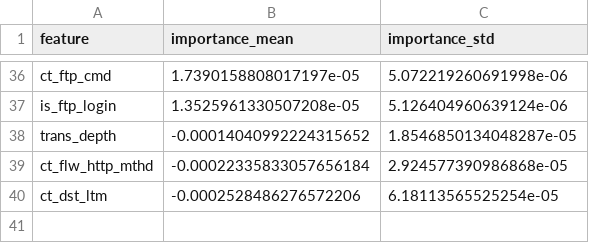
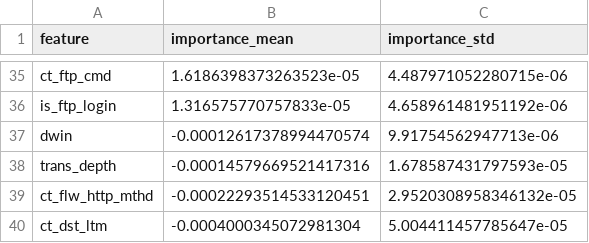
Before and after one commit to shivammmmg/network-intrusion-detection-ml, a CSV file: experiments/explainability_and_diagnostics/final_analysis/permutation_importance_random_forest.csv, drawn as a sheet; only a part is shown, gaps mark what is left out; addresses are those after the commit; the diff covers the shown part only; the diff names each change by its address in the sheet, - before the commit and + after, or states it on an @@ line.

```diff
--- a/experiments/explainability_and_diagnostics/final_analysis/permutation_importance_random_forest.csv
+++ b/experiments/explainability_and_diagnostics/final_analysis/permutation_importance_random_forest.csv
-B35 (importance_mean): 1.7390158808017197e-05
+B35 (importance_mean): 1.6186398373263523e-05
-C35 (importance_std): 5.072219260691998e-06
+C35 (importance_std): 4.487971052280715e-06
-B36 (importance_mean): 1.3525961330507208e-05
+B36 (importance_mean): 1.316575770757833e-05
-C36 (importance_std): 5.126404960639124e-06
+C36 (importance_std): 4.658961481951192e-06
+row 37: dwin | -0.00012617378994470574 | 9.91754562947713e-06
-B38 (importance_mean): -0.00014040992224315652
+B38 (importance_mean): -0.00014579669521417316
-C38 (importance_std): 1.8546850134048287e-05
+C38 (importance_std): 1.678587431797593e-05
-B39 (importance_mean): -0.00022335833057656184
+B39 (importance_mean): -0.00022293514533120451
-C39 (importance_std): 2.924577390986868e-05
+C39 (importance_std): 2.9520308958346132e-05
-B40 (importance_mean): -0.0002528486276572206
+B40 (importance_mean): -0.0004000345072981304
-C40 (importance_std): 6.18113565525254e-05
+C40 (importance_std): 5.004411457785647e-05
```
Also changed, not shown: 10 added rows, 11 removed rows and 46 edited cells elsewhere in this file, experiments/explainability_and_diagnostics/final_analysis/permutation_importance_xgboost.csv, 23 other files.
